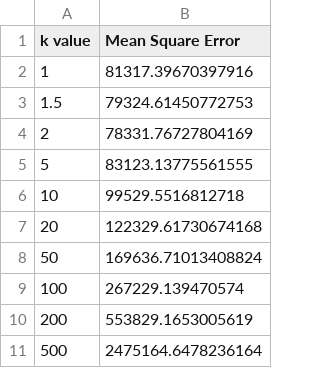
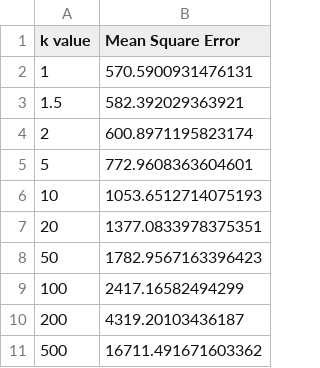
Before and after one commit to richarddoss/Basketball_statistics_predictor, a CSV file: synthetic/MSEvalues.csv, drawn as a sheet.

```diff
--- a/synthetic/MSEvalues.csv
+++ b/synthetic/MSEvalues.csv
@@ -1,11 +1,11 @@
 k value,Mean Square Error
-1,81317.39670397916
-1.5,79324.61450772753
-2,78331.76727804169
-5,83123.13775561555
-10,99529.5516812718
-20,122329.61730674168
-50,169636.71013408824
-100,267229.139470574
-200,553829.1653005619
-500,2475164.6478236164
+1,570.5900931476131
+1.5,582.392029363921
+2,600.8971195823174
+5,772.9608363604601
+10,1053.6512714075193
+20,1377.0833978375351
+50,1782.9567163396423
+100,2417.16582494299
+200,4319.20103436187
+500,16711.491671603362
```
Also changed, not shown: synthetic/MSEvaluesThesis.csv, synthetic/MatchupGenerate.csv, 5 other files.
